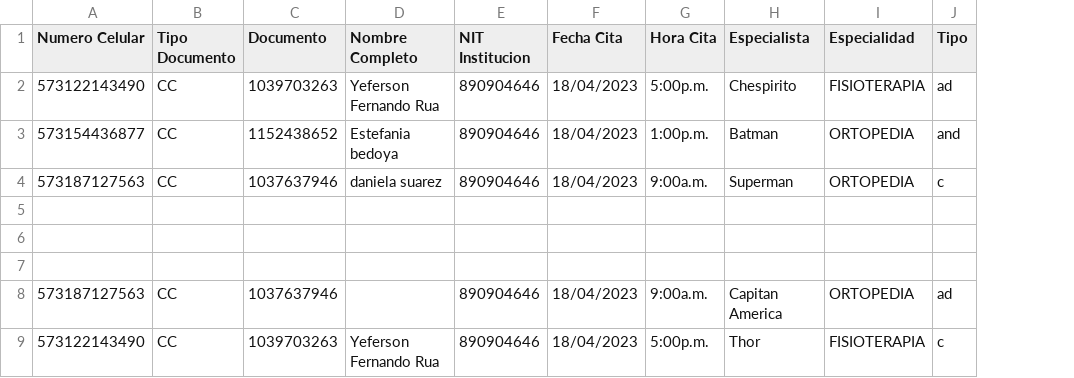
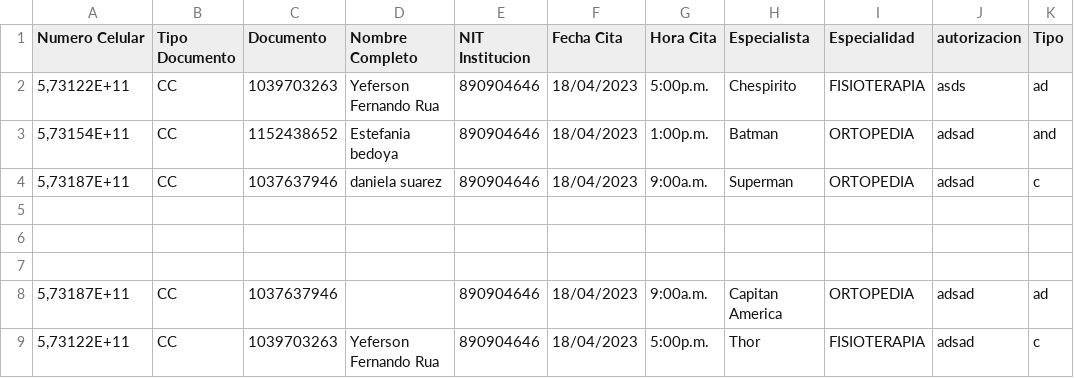
Before and after one commit to yfrua1928/Apolo-web, a CSV file: files/Formato AppointmentBooking.csv, drawn as a sheet; the diff names each change by its address in the sheet, - before the commit and + after, or states it on an @@ line.

```diff
--- a/files/Formato AppointmentBooking.csv
+++ b/files/Formato AppointmentBooking.csv
+column J (autorizacion), rows 2-9: asds | adsad | adsad |  |  |  | adsad | adsad
-A2 (Numero Celular): 573122143490
+A2 (Numero Celular): 5,73122E+11
-A3 (Numero Celular): 573154436877
+A3 (Numero Celular): 5,73154E+11
-A4 (Numero Celular): 573187127563
+A4 (Numero Celular): 5,73187E+11
-A8 (Numero Celular): 573187127563
+A8 (Numero Celular): 5,73187E+11
-A9 (Numero Celular): 573122143490
+A9 (Numero Celular): 5,73122E+11
```
Also changed, not shown: 13 other files.
